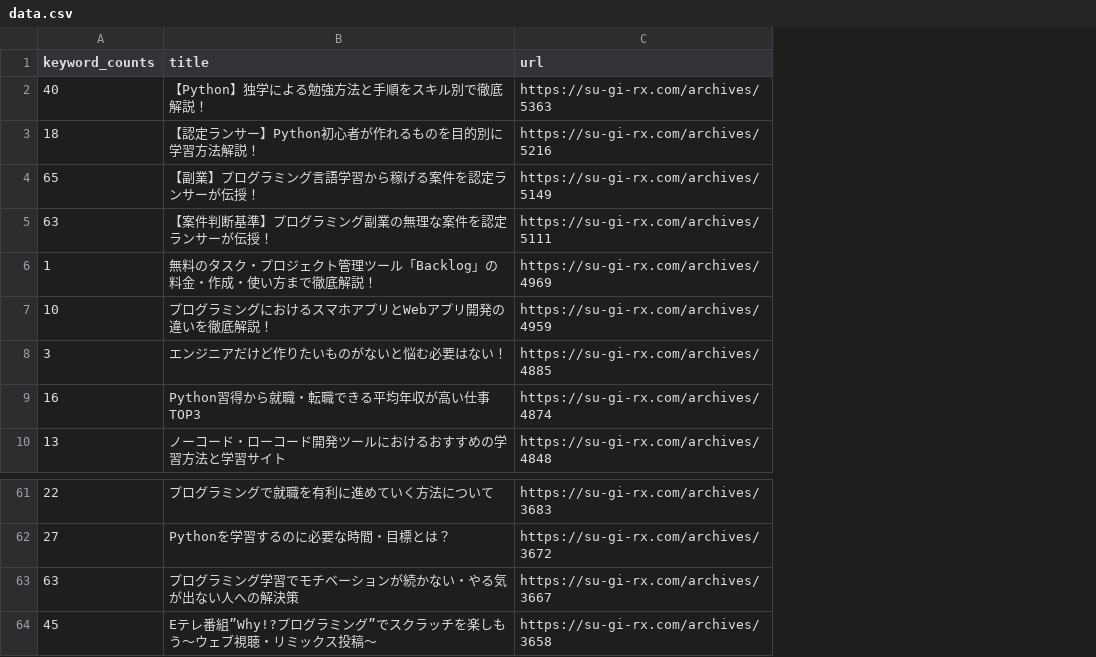
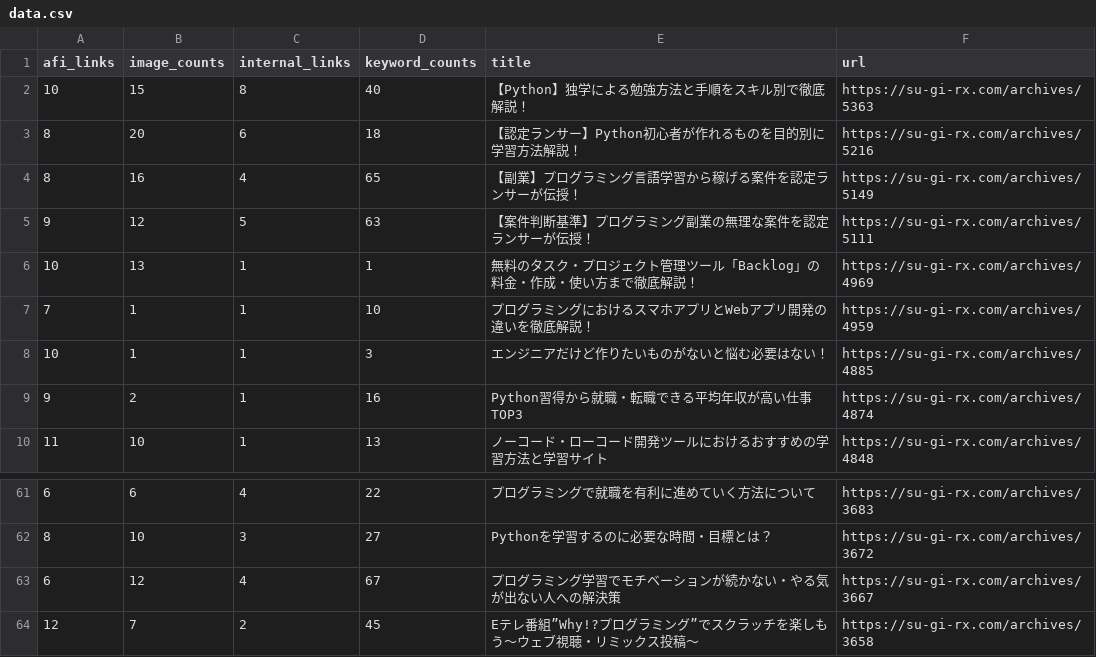
Before and after one commit to kogusanpro/connect, a CSV file: scrapy/analytics_board_scrapy/data.csv, drawn as a sheet; only a part is shown, gaps mark what is left out; addresses are those after the commit; the diff names each change by its address in the sheet, - before the commit and + after, or states it on an @@ line.

Commit message:
scrapyのスクリプトに画像数など統合

```diff
--- a/scrapy/analytics_board_scrapy/data.csv
+++ b/scrapy/analytics_board_scrapy/data.csv
+column A (afi_links), rows 2-10: 10 | 8 | 8 | 9 | 10 | 7 | 10 | 9 | 11; rows 61-64: 6 | 8 | 6 | 12
+column B (image_counts), rows 2-10: 15 | 20 | 16 | 12 | 13 | 1 | 1 | 2 | 10; rows 61-64: 6 | 10 | 12 | 7
+column C (internal_links), rows 2-10: 8 | 6 | 4 | 5 | 1 | 1 | 1 | 1 | 1; rows 61-64: 4 | 3 | 4 | 2
-D63 (keyword_counts): 63
+D63 (keyword_counts): 67
```
Also changed, not shown: 3 other files.
